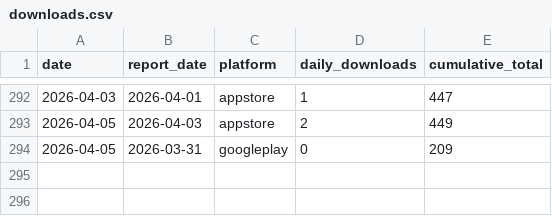
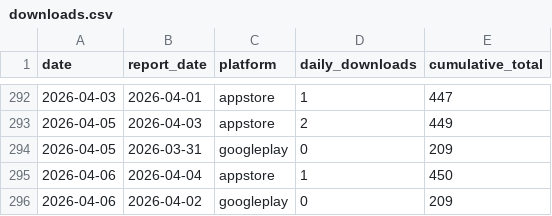
Before and after one commit to sheenana-dev/bticket-download-report, a CSV file: data/downloads.csv, drawn as a sheet; only a part is shown, gaps mark what is left out; the diff names each change by its address in the sheet, - before the commit and + after, or states it on an @@ line.

```diff
--- a/data/downloads.csv
+++ b/data/downloads.csv
+row 295: 2026-04-06 | 2026-04-04 | appstore | 1 | 450
+row 296: 2026-04-06 | 2026-04-02 | googleplay | 0 | 209
```
